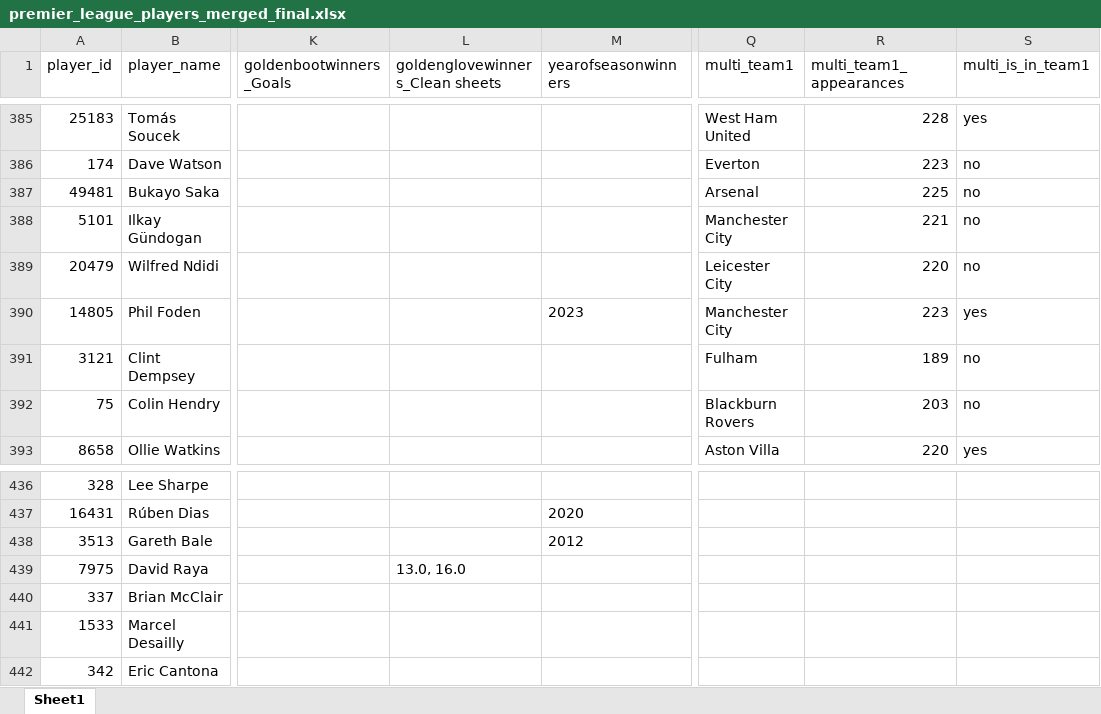
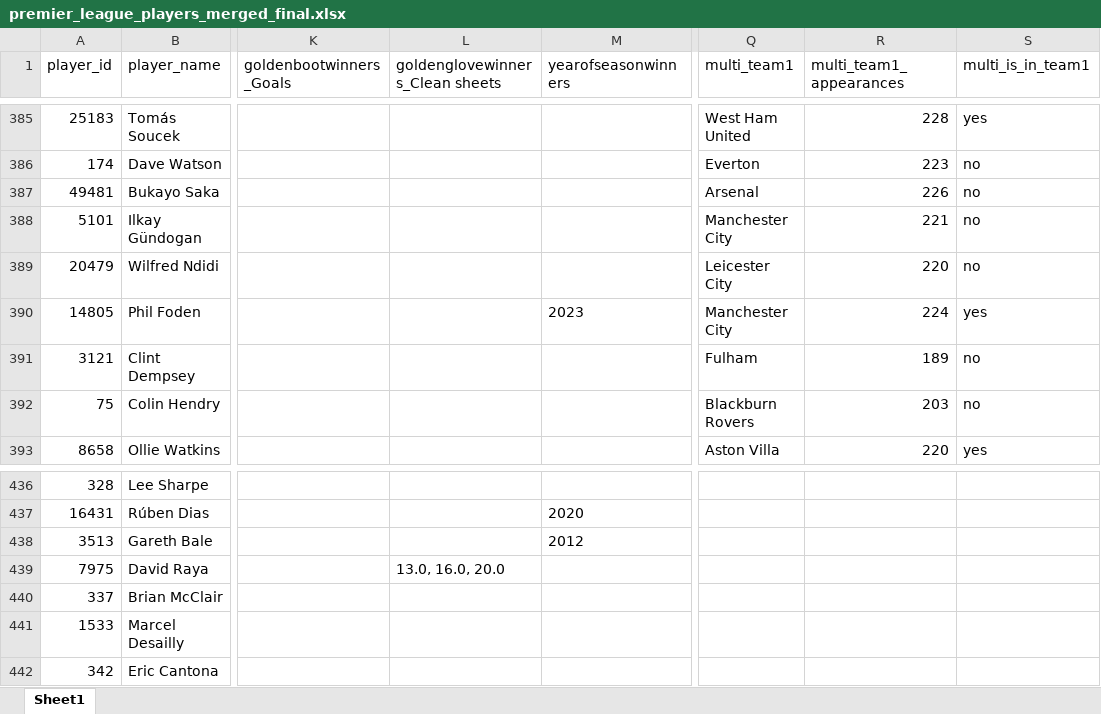
Before and after one commit to LawrenceCatlee/premier_hall, an Excel workbook: backend/data/premier_league_players_merged_final.xlsx, sheet Sheet1, drawn as a sheet; only a part is shown, gaps mark what is left out; values as stored, in another font and other column widths than the file's, no borders; the diff covers the shown part only; the diff names each change by its address in the sheet, - before the commit and + after, or states it on an @@ line.

```diff
--- a/backend/data/premier_league_players_merged_final.xlsx (sheet Sheet1)
+++ b/backend/data/premier_league_players_merged_final.xlsx (sheet Sheet1)
-R387 (multi_team1_appearances): 225
+R387 (multi_team1_appearances): 226
-R390 (multi_team1_appearances): 223
+R390 (multi_team1_appearances): 224
-L439 (goldenglovewinners_Clean sheets): 13.0, 16.0
+L439 (goldenglovewinners_Clean sheets): 13.0, 16.0, 20.0
```
Also changed, not shown: 6 added rows, 6 removed rows, 5 moved rows and 5 edited cells elsewhere in this sheet, 4 other files.
